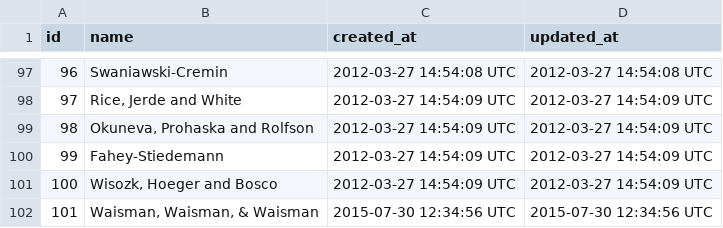
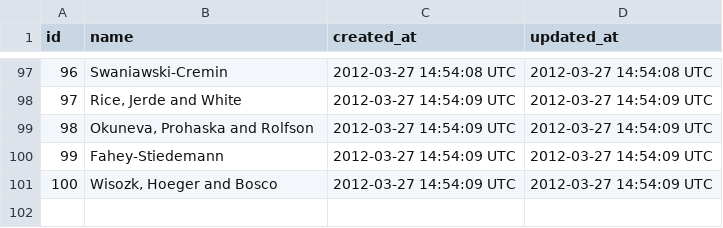
Before and after one commit to malonwais/sales_engine, a CSV file: data/merchants.csv, drawn as a sheet; only a part is shown, gaps mark what is left out; the diff names each change by its address in the sheet, - before the commit and + after, or states it on an @@ line.

```diff
--- a/data/merchants.csv
+++ b/data/merchants.csv
-row 102: 101 | Waisman, Waisman, & Waisman | 2015-07-30 12:34:56 UTC | 2015-07-30 12:34:56 UTC
```
Also changed, not shown: 15 other files.
